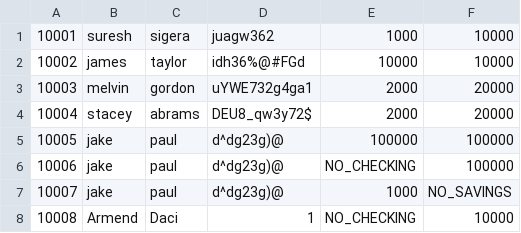
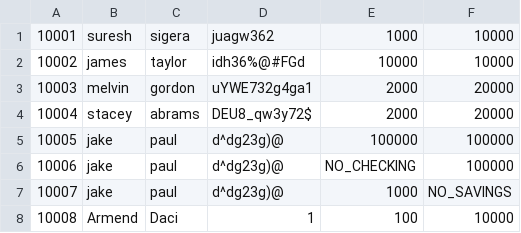
Before and after one commit to Armend-Daci/pybank, a CSV file: bank/bank.csv, drawn as a sheet.

```diff
--- a/bank/bank.csv
+++ b/bank/bank.csv
@@ -7,2 +7,2 @@
 10007;jake;paul;d^dg23g)@;1000;NO_SAVINGS
-10008;Armend;Daci;1;NO_CHECKING;10000
+10008;Armend;Daci;1;100;10000
```
Also changed, not shown: 2 other files.
